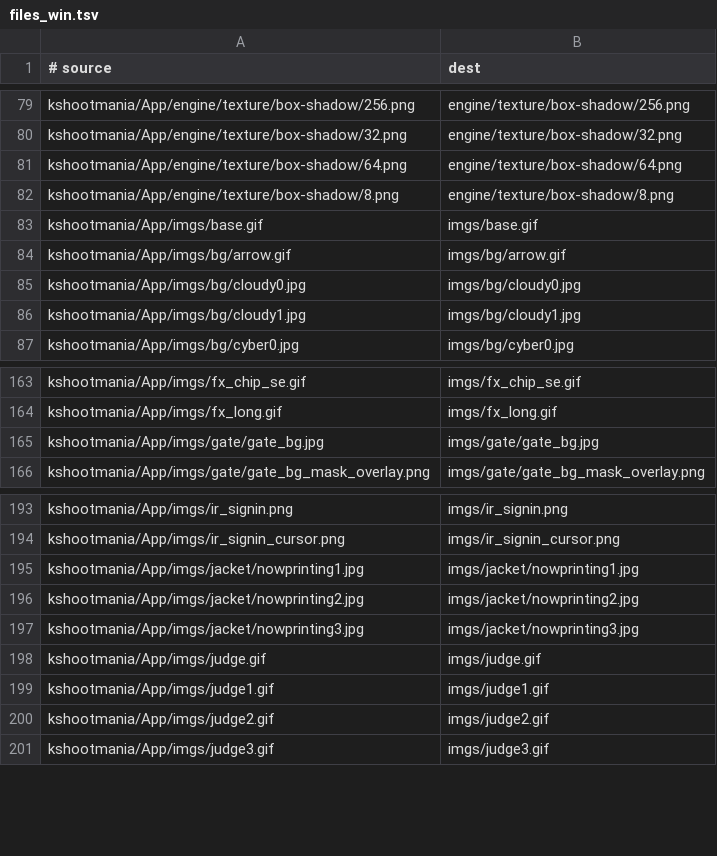
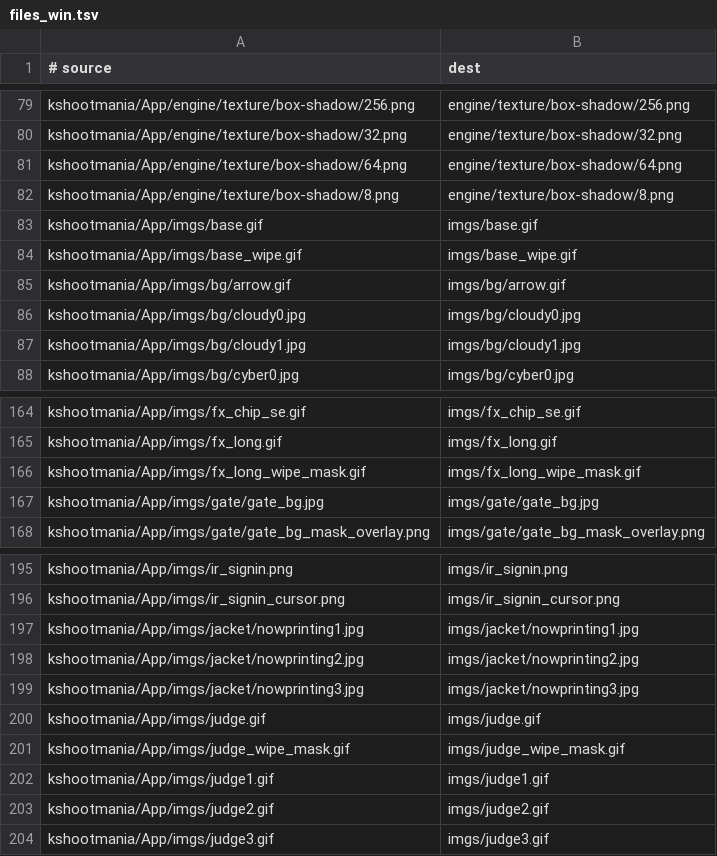
Before and after one commit to kshootmania/ksm-v2, a TSV file: dist_scripts/files_win.tsv, drawn as a sheet; only a part is shown, gaps mark what is left out; the diff names each change by its address in the sheet, - before the commit and + after, or states it on an @@ line.

```diff
--- a/dist_scripts/files_win.tsv
+++ b/dist_scripts/files_win.tsv
+row 84: kshootmania/App/imgs/base_wipe.gif | imgs/base_wipe.gif
+row 166: kshootmania/App/imgs/fx_long_wipe_mask.gif | imgs/fx_long_wipe_mask.gif
+row 201: kshootmania/App/imgs/judge_wipe_mask.gif | imgs/judge_wipe_mask.gif
```
Also changed, not shown: dist_scripts/files_macos.tsv, 13 other files.
